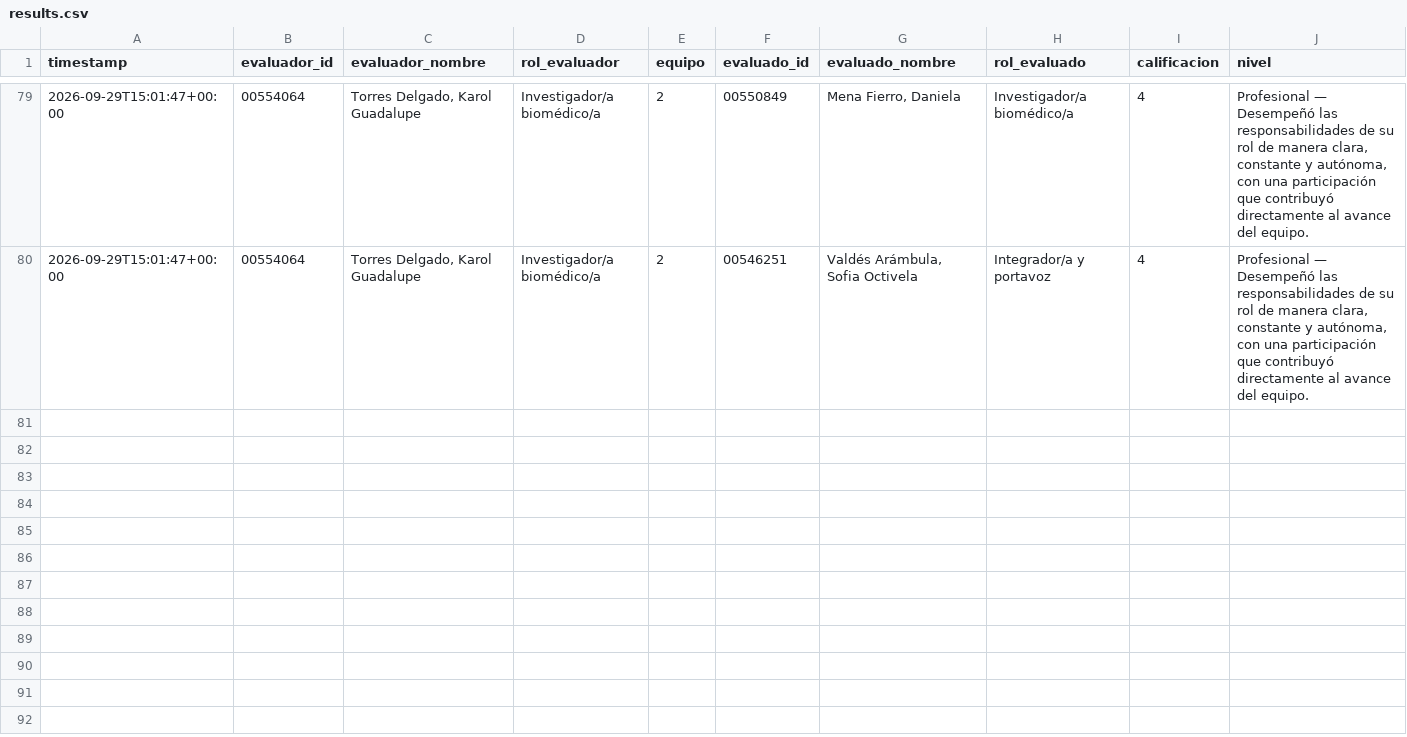
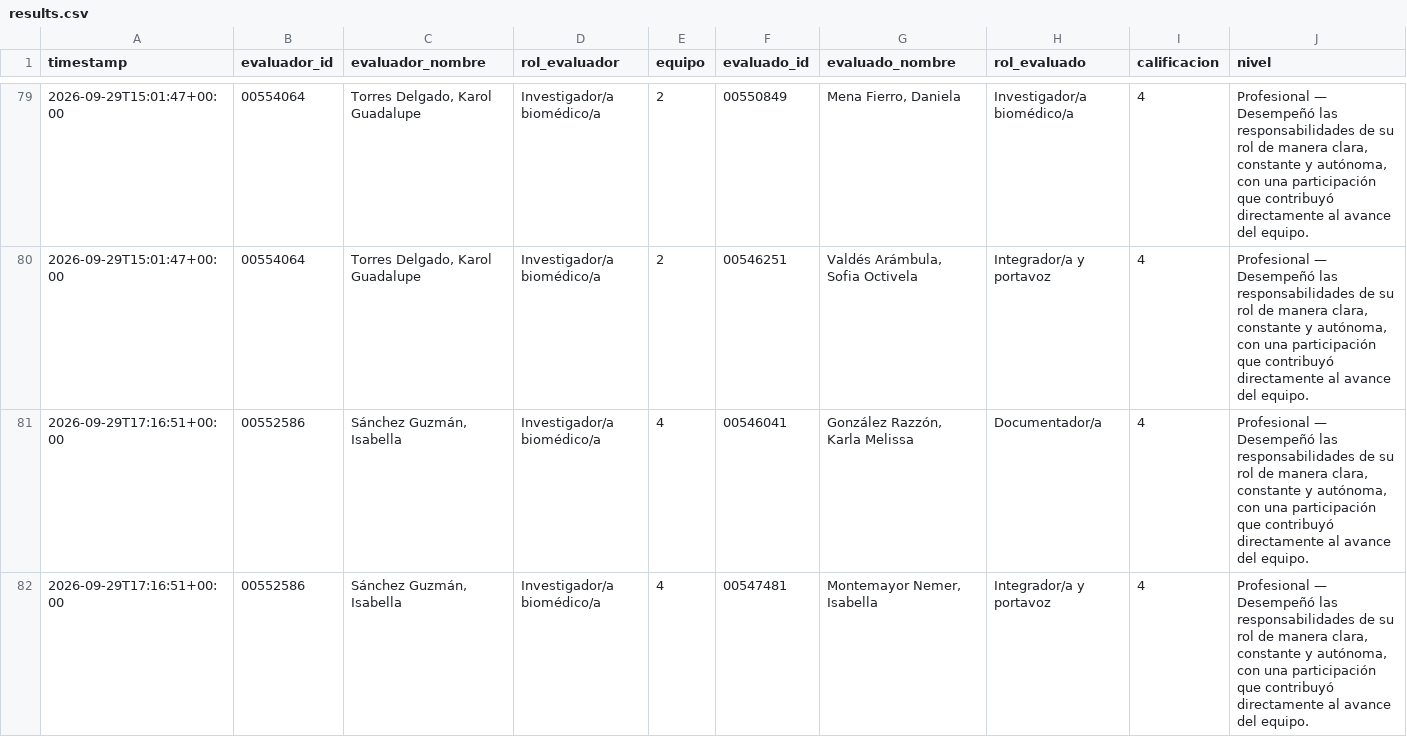
Before and after one commit to Alejandra-LozC/mision03, a CSV file: results.csv, drawn as a sheet; only a part is shown, gaps mark what is left out; rows hold the shown columns only; the diff covers the shown part only; the diff names each change by its address in the sheet, - before the commit and + after, or states it on an @@ line.

```diff
--- a/results.csv
+++ b/results.csv
+row 81: 2026-09-29T17:16:51+00:00 | 00552586 | Sánchez Guzmán, Isabella | Investigador/a biomédico/a | 4 | 00546041 | González Razzón, Karla Melissa | Documentador/a | 4 | Profesional — Desempeñó las responsabilidades de su rol de manera clara, constante y autónoma, con una participación que contribuyó directamente al avance del equipo.
+row 82: 2026-09-29T17:16:51+00:00 | 00552586 | Sánchez Guzmán, Isabella | Investigador/a biomédico/a | 4 | 00547481 | Montemayor Nemer, Isabella | Integrador/a y portavoz | 4 | Profesional — Desempeñó las responsabilidades de su rol de manera clara, constante y autónoma, con una participación que contribuyó directamente al avance del equipo.
```
Also changed, not shown: 3 added rows elsewhere in this file.
